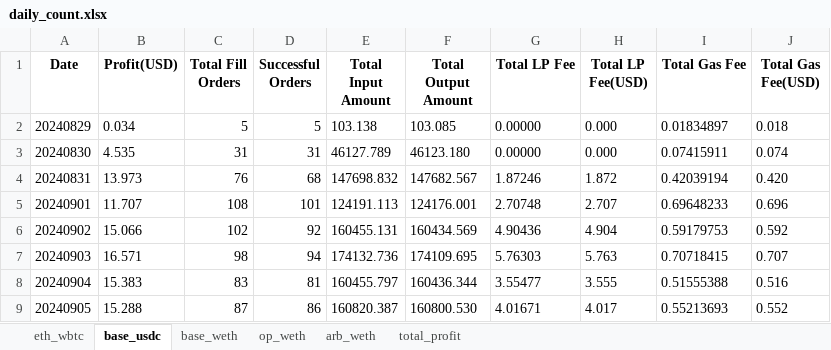
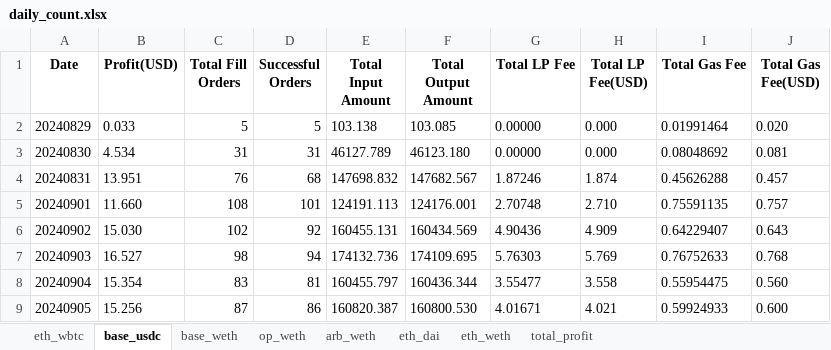
Before and after one commit to Andlyn666/relayer_operation, an Excel workbook: daily_count.xlsx, sheet base_usdc, drawn as a sheet; only a part is shown; values as stored, in another font and other column widths than the file's, no borders; the diff covers the shown part only; the diff names each change by its address in the sheet, - before the commit and + after, or states it on an @@ line.

```diff
--- a/daily_count.xlsx (sheet base_usdc)
+++ b/daily_count.xlsx (sheet base_usdc)
+sheet tab: eth_dai
+sheet tab: eth_weth
-B2 (Profit(USD)): 0.034
+B2 (Profit(USD)): 0.033
-I2 (Total Gas Fee): 0.01834897
+I2 (Total Gas Fee): 0.01991464
-J2 (Total Gas Fee(USD)): 0.018
+J2 (Total Gas Fee(USD)): 0.020
-B3 (Profit(USD)): 4.535
+B3 (Profit(USD)): 4.534
-I3 (Total Gas Fee): 0.07415911
+I3 (Total Gas Fee): 0.08048692
-J3 (Total Gas Fee(USD)): 0.074
+J3 (Total Gas Fee(USD)): 0.081
-B4 (Profit(USD)): 13.973
+B4 (Profit(USD)): 13.951
-H4 (Total LP Fee(USD)): 1.872
+H4 (Total LP Fee(USD)): 1.874
-I4 (Total Gas Fee): 0.42039194
+I4 (Total Gas Fee): 0.45626288
-J4 (Total Gas Fee(USD)): 0.420
+J4 (Total Gas Fee(USD)): 0.457
-B5 (Profit(USD)): 11.707
+B5 (Profit(USD)): 11.660
-H5 (Total LP Fee(USD)): 2.707
+H5 (Total LP Fee(USD)): 2.710
-I5 (Total Gas Fee): 0.69648233
+I5 (Total Gas Fee): 0.75591135
-J5 (Total Gas Fee(USD)): 0.696
+J5 (Total Gas Fee(USD)): 0.757
-B6 (Profit(USD)): 15.066
+B6 (Profit(USD)): 15.030
-H6 (Total LP Fee(USD)): 4.904
+H6 (Total LP Fee(USD)): 4.909
-I6 (Total Gas Fee): 0.59179753
+I6 (Total Gas Fee): 0.64229407
-J6 (Total Gas Fee(USD)): 0.592
+J6 (Total Gas Fee(USD)): 0.643
-B7 (Profit(USD)): 16.571
+B7 (Profit(USD)): 16.527
-H7 (Total LP Fee(USD)): 5.763
+H7 (Total LP Fee(USD)): 5.769
-I7 (Total Gas Fee): 0.70718415
+I7 (Total Gas Fee): 0.76752633
-J7 (Total Gas Fee(USD)): 0.707
+J7 (Total Gas Fee(USD)): 0.768
-B8 (Profit(USD)): 15.383
+B8 (Profit(USD)): 15.354
-H8 (Total LP Fee(USD)): 3.555
+H8 (Total LP Fee(USD)): 3.558
-I8 (Total Gas Fee): 0.51555388
+I8 (Total Gas Fee): 0.55954475
-J8 (Total Gas Fee(USD)): 0.516
+J8 (Total Gas Fee(USD)): 0.560
-B9 (Profit(USD)): 15.288
+B9 (Profit(USD)): 15.256
-H9 (Total LP Fee(USD)): 4.017
+H9 (Total LP Fee(USD)): 4.021
-I9 (Total Gas Fee): 0.55213693
+I9 (Total Gas Fee): 0.59924933
-J9 (Total Gas Fee(USD)): 0.552
+J9 (Total Gas Fee(USD)): 0.600
```
Also changed, not shown: 9 added rows, 1 removed row and 56 edited cells elsewhere in this sheet, sheet eth_wbtc, sheet base_weth, sheet op_weth, sheet arb_weth, sheet total_profit, 4 other files.
